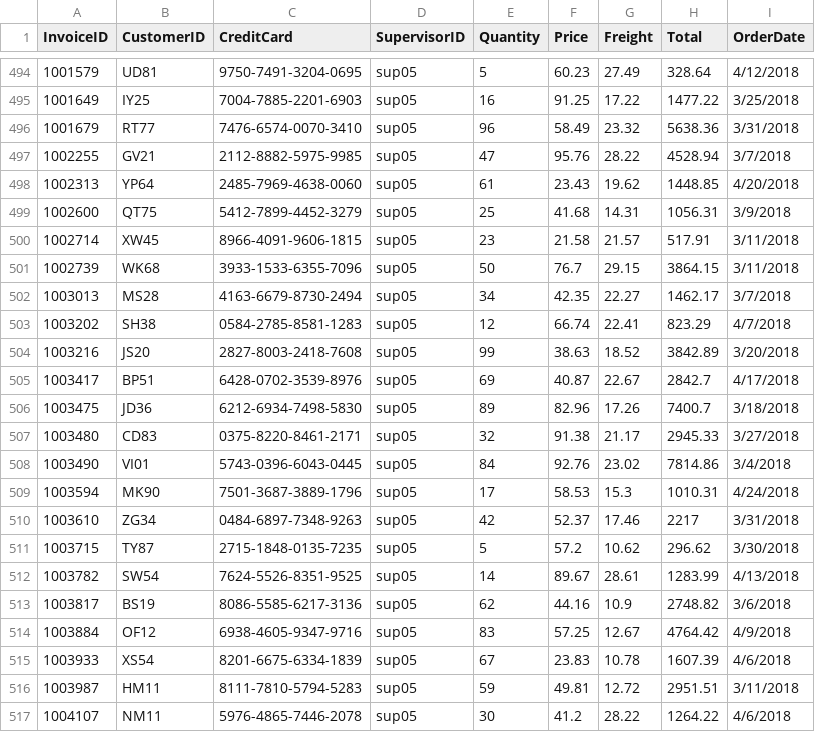
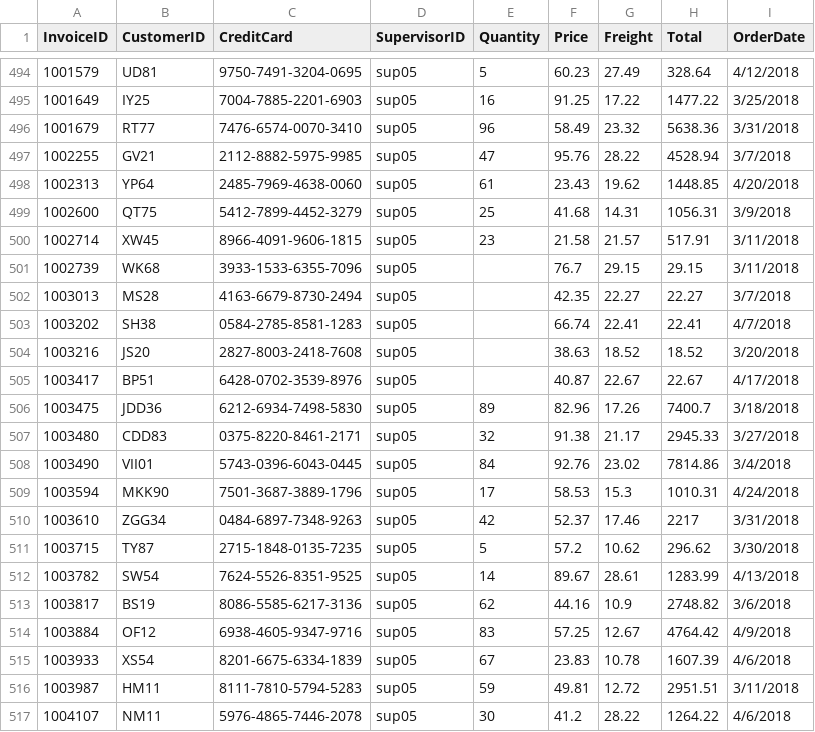
Before and after one commit to neiltucker/create_table, a CSV file: salesmanagertable2.csv, drawn as a sheet; only a part is shown, gaps mark what is left out.

```diff
--- a/salesmanagertable2.csv
+++ b/salesmanagertable2.csv
@@ -500,12 +500,12 @@
 1002714,XW45,8966-4091-9606-1815,sup05,23,21.58,21.57,517.91,3/11/2018
-1002739,WK68,3933-1533-6355-7096,sup05,50,76.7,29.15,3864.15,3/11/2018
-1003013,MS28,4163-6679-8730-2494,sup05,34,42.35,22.27,1462.17,3/7/2018
-1003202,SH38,0584-2785-8581-1283,sup05,12,66.74,22.41,823.29,4/7/2018
-1003216,JS20,2827-8003-2418-7608,sup05,99,38.63,18.52,3842.89,3/20/2018
-1003417,BP51,6428-0702-3539-8976,sup05,69,40.87,22.67,2842.7,4/17/2018
-1003475,JD36,6212-6934-7498-5830,sup05,89,82.96,17.26,7400.7,3/18/2018
-1003480,CD83,0375-8220-8461-2171,sup05,32,91.38,21.17,2945.33,3/27/2018
-1003490,VI01,5743-0396-6043-0445,sup05,84,92.76,23.02,7814.86,3/4/2018
-1003594,MK90,7501-3687-3889-1796,sup05,17,58.53,15.3,1010.31,4/24/2018
-1003610,ZG34,0484-6897-7348-9263,sup05,42,52.37,17.46,2217,3/31/2018
+1002739,WK68,3933-1533-6355-7096,sup05,,76.7,29.15,29.15,3/11/2018
+1003013,MS28,4163-6679-8730-2494,sup05,,42.35,22.27,22.27,3/7/2018
+1003202,SH38,0584-2785-8581-1283,sup05,,66.74,22.41,22.41,4/7/2018
+1003216,JS20,2827-8003-2418-7608,sup05,,38.63,18.52,18.52,3/20/2018
+1003417,BP51,6428-0702-3539-8976,sup05,,40.87,22.67,22.67,4/17/2018
+1003475,JDD36,6212-6934-7498-5830,sup05,89,82.96,17.26,7400.7,3/18/2018
+1003480,CDD83,0375-8220-8461-2171,sup05,32,91.38,21.17,2945.33,3/27/2018
+1003490,VII01,5743-0396-6043-0445,sup05,84,92.76,23.02,7814.86,3/4/2018
+1003594,MKK90,7501-3687-3889-1796,sup05,17,58.53,15.3,1010.31,4/24/2018
+1003610,ZGG34,0484-6897-7348-9263,sup05,42,52.37,17.46,2217,3/31/2018
 1003715,TY87,2715-1848-0135-7235,sup05,5,57.2,10.62,296.62,3/30/2018
```
Also changed, not shown: 1 other file.
